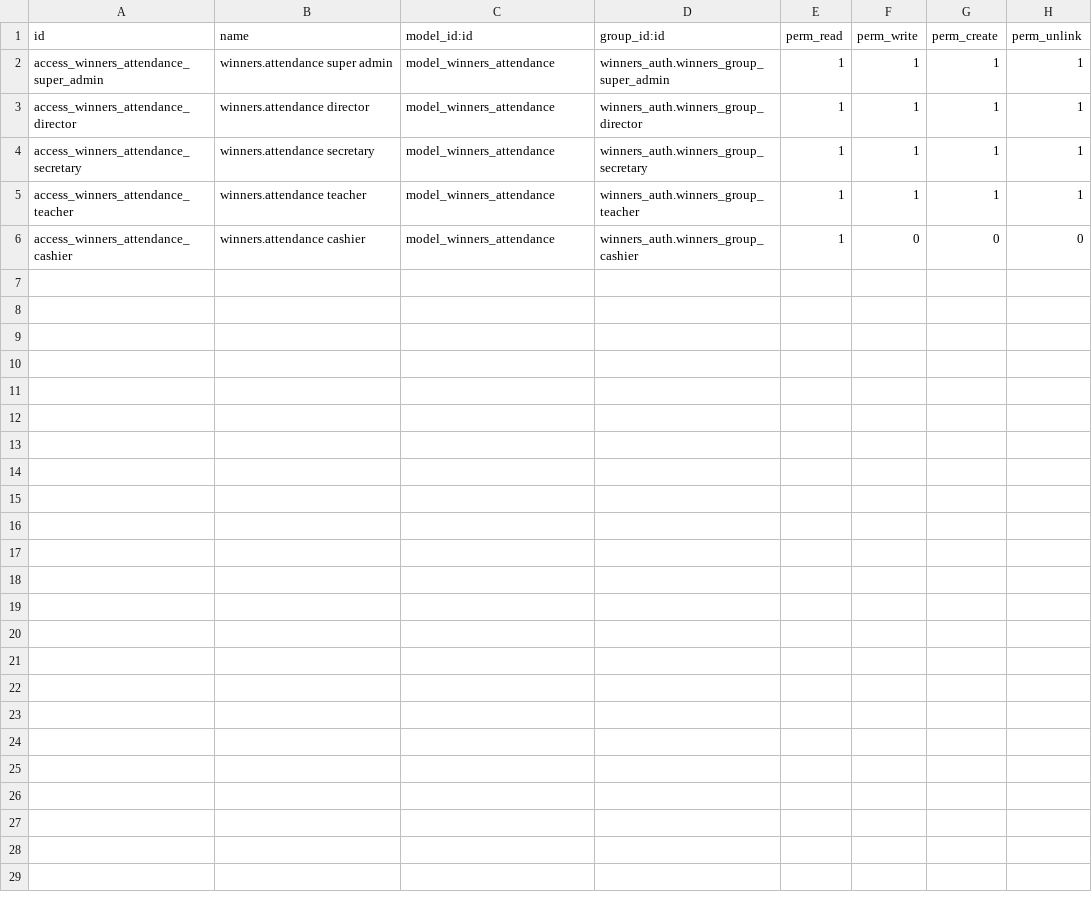
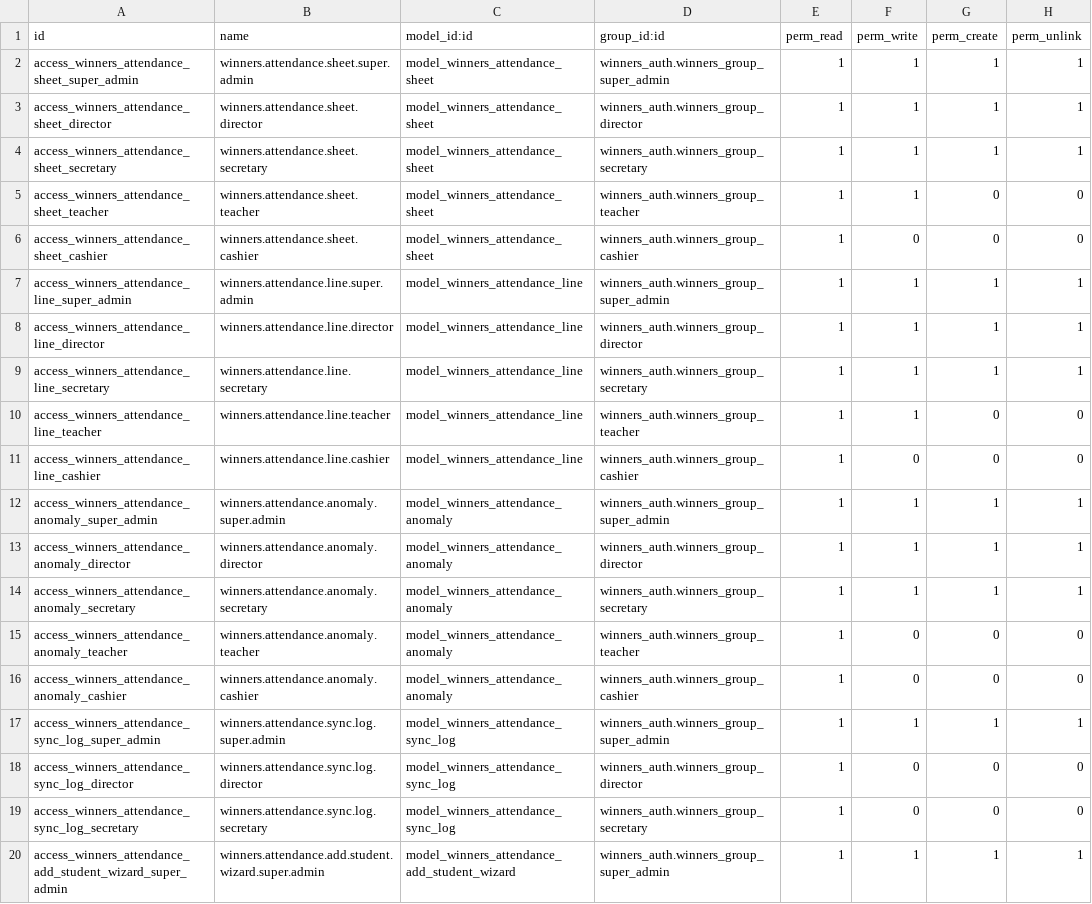
Before and after one commit to amraniheitem/winners_academy, a CSV file: winners_attendance/security/ir.model.access.csv, drawn as a sheet; only a part is shown; the diff covers the shown part only.

```diff
--- a/winners_attendance/security/ir.model.access.csv
+++ b/winners_attendance/security/ir.model.access.csv
@@ -1,6 +1,20 @@
 id,name,model_id:id,group_id:id,perm_read,perm_write,perm_create,perm_unlink
-access_winners_attendance_super_admin,winners.attendance super admin,model_winners_attendance,winners_auth.winners_group_super_admin,1,1,1,1
-access_winners_attendance_director,winners.attendance director,model_winners_attendance,winners_auth.winners_group_director,1,1,1,1
-access_winners_attendance_secretary,winners.attendance secretary,model_winners_attendance,winners_auth.winners_group_secretary,1,1,1,1
-access_winners_attendance_teacher,winners.attendance teacher,model_winners_attendance,winners_auth.winners_group_teacher,1,1,1,1
-access_winners_attendance_cashier,winners.attendance cashier,model_winners_attendance,winners_auth.winners_group_cashier,1,0,0,0
+access_winners_attendance_sheet_super_admin,winners.attendance.sheet.super.admin,model_winners_attendance_sheet,winners_auth.winners_group_super_admin,1,1,1,1
+access_winners_attendance_sheet_director,winners.attendance.sheet.director,model_winners_attendance_sheet,winners_auth.winners_group_director,1,1,1,1
+access_winners_attendance_sheet_secretary,winners.attendance.sheet.secretary,model_winners_attendance_sheet,winners_auth.winners_group_secretary,1,1,1,1
+access_winners_attendance_sheet_teacher,winners.attendance.sheet.teacher,model_winners_attendance_sheet,winners_auth.winners_group_teacher,1,1,0,0
+access_winners_attendance_sheet_cashier,winners.attendance.sheet.cashier,model_winners_attendance_sheet,winners_auth.winners_group_cashier,1,0,0,0
+access_winners_attendance_line_super_admin,winners.attendance.line.super.admin,model_winners_attendance_line,winners_auth.winners_group_super_admin,1,1,1,1
+access_winners_attendance_line_director,winners.attendance.line.director,model_winners_attendance_line,winners_auth.winners_group_director,1,1,1,1
+access_winners_attendance_line_secretary,winners.attendance.line.secretary,model_winners_attendance_line,winners_auth.winners_group_secretary,1,1,1,1
+access_winners_attendance_line_teacher,winners.attendance.line.teacher,model_winners_attendance_line,winners_auth.winners_group_teacher,1,1,0,0
+access_winners_attendance_line_cashier,winners.attendance.line.cashier,model_winners_attendance_line,winners_auth.winners_group_cashier,1,0,0,0
+access_winners_attendance_anomaly_super_admin,winners.attendance.anomaly.super.admin,model_winners_attendance_anomaly,winners_auth.winners_group_super_admin,1,1,1,1
+access_winners_attendance_anomaly_director,winners.attendance.anomaly.director,model_winners_attendance_anomaly,winners_auth.winners_group_director,1,1,1,1
+access_winners_attendance_anomaly_secretary,winners.attendance.anomaly.secretary,model_winners_attendance_anomaly,winners_auth.winners_group_secretary,1,1,1,1
+access_winners_attendance_anomaly_teacher,winners.attendance.anomaly.teacher,model_winners_attendance_anomaly,winners_auth.winners_group_teacher,1,0,0,0
+access_winners_attendance_anomaly_cashier,winners.attendance.anomaly.cashier,model_winners_attendance_anomaly,winners_auth.winners_group_cashier,1,0,0,0
+access_winners_attendance_sync_log_super_admin,winners.attendance.sync.log.super.admin,model_winners_attendance_sync_log,winners_auth.winners_group_super_admin,1,1,1,1
+access_winners_attendance_sync_log_director,winners.attendance.sync.log.director,model_winners_attendance_sync_log,winners_auth.winners_group_director,1,0,0,0
+access_winners_attendance_sync_log_secretary,winners.attendance.sync.log.secretary,model_winners_attendance_sync_log,winners_auth.winners_group_secretary,1,0,0,0
+access_winners_attendance_add_student_wizard_super_admin,winners.attendance.add.student.wizard.super.admin,model_winners_attendance_add_student_wizard,winners_auth.winners_group_super_admin,1,1,1,1
```
Also changed, not shown: 5 added rows elsewhere in this file, winners_student/security/ir.model.access.csv, 54 other files.
